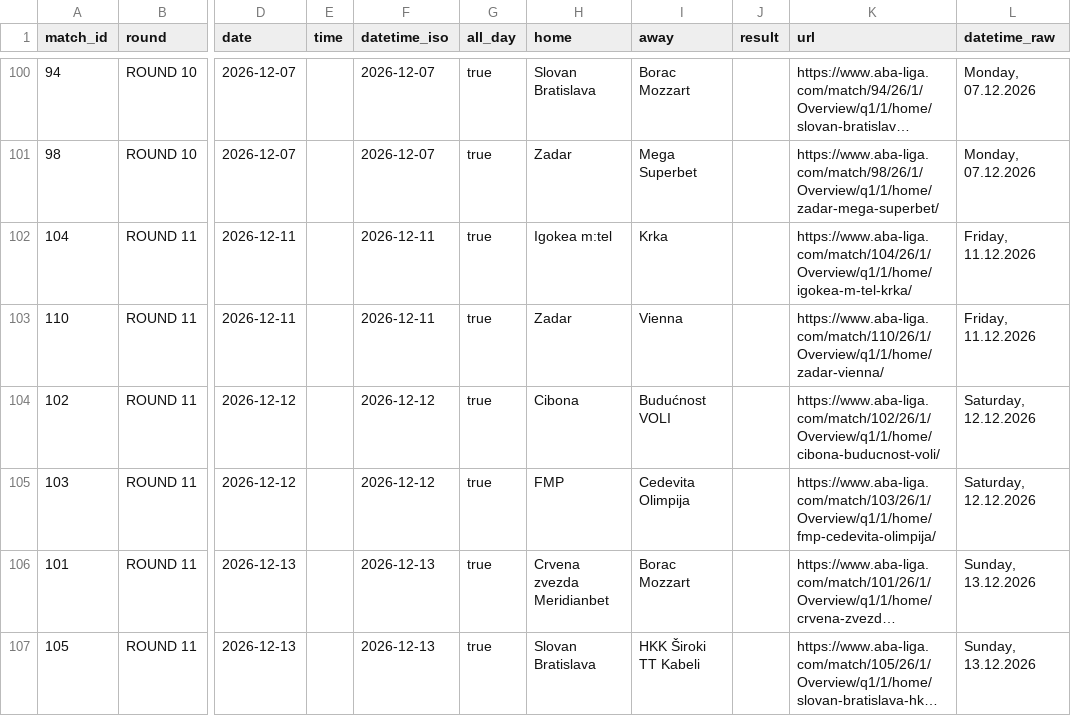
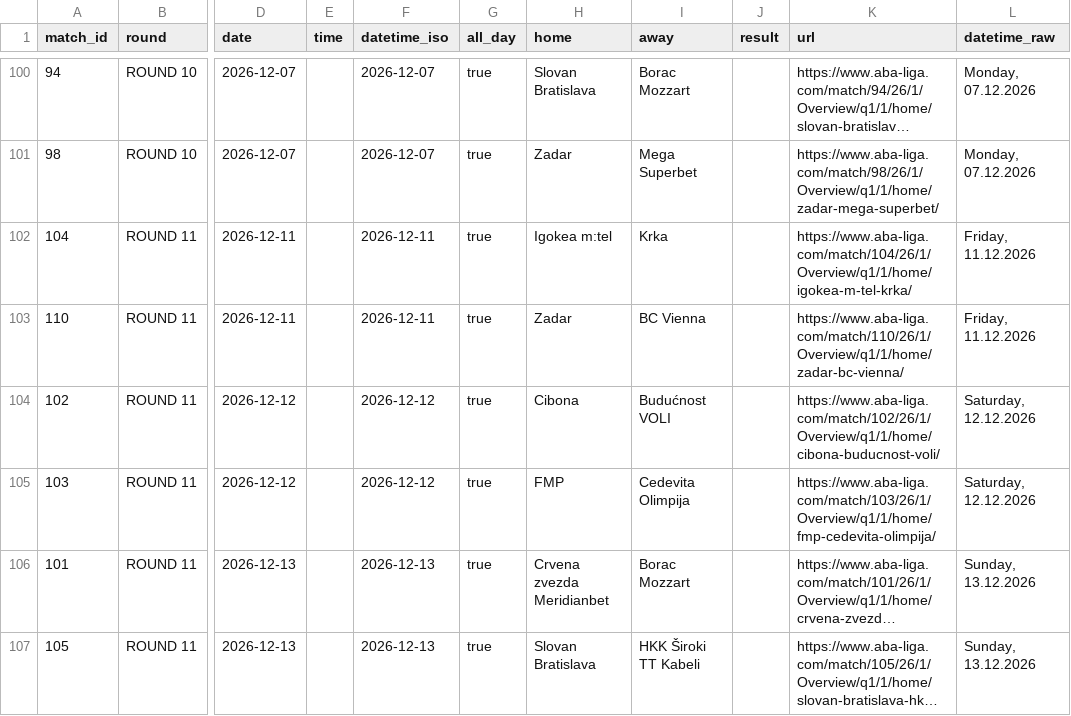
Before and after one commit to timurkulenovic/aba-league-calendar, a CSV file: data/aba_liga_calendar.csv, drawn as a sheet; only a part is shown, gaps mark what is left out; long unchanged cells end in …; the diff covers the shown part only; the diff names each change by its address in the sheet, - before the commit and + after, or states it on an @@ line.

```diff
--- a/data/aba_liga_calendar.csv
+++ b/data/aba_liga_calendar.csv
-I103 (away): Vienna
+I103 (away): BC Vienna
-K103 (url): https://www.aba-liga.com/match/110/26/1/Overview/q1/1/home/zadar-vienna/
+K103 (url): https://www.aba-liga.com/match/110/26/1/Overview/q1/1/home/zadar-bc-vienna/
```
Also changed, not shown: 4 added rows, 4 removed rows and 42 edited cells elsewhere in this file, 22 other files.
